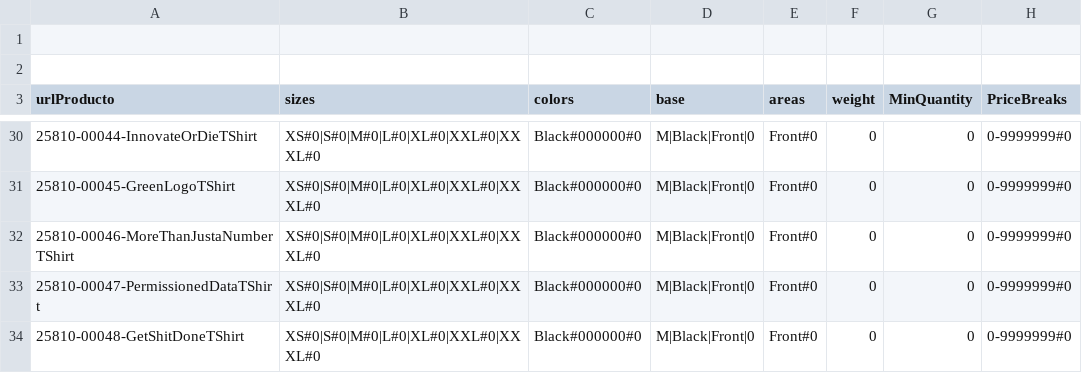
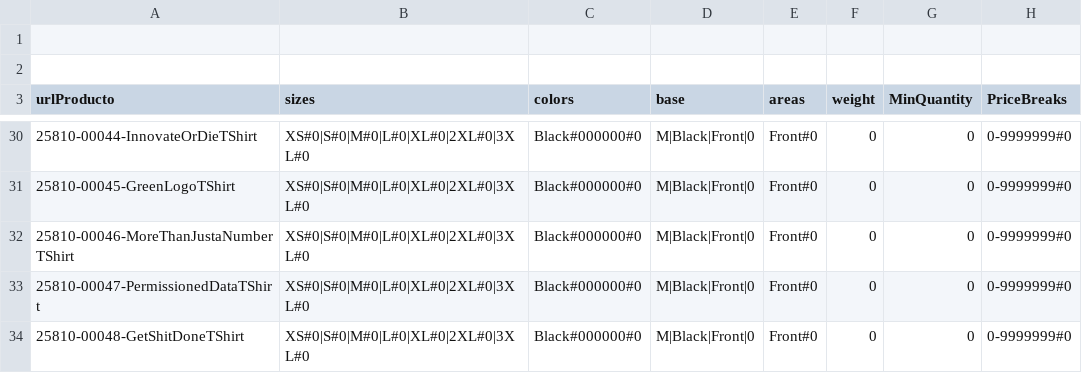
Before and after one commit to rob-dickson/All_Sites_Changes1.1, a CSV file: ApparelAPI/example.csv, drawn as a sheet; only a part is shown, gaps mark what is left out; the diff covers the shown part only.

```diff
--- a/ApparelAPI/example.csv
+++ b/ApparelAPI/example.csv
@@ -30,5 +30,5 @@ urlProducto;sizes;colors;base;areas;weight;MinQuantity;PriceBreaks
-25810-00044-InnovateOrDieTShirt;XS#0|S#0|M#0|L#0|XL#0|XXL#0|XXXL#0;Black#000000#0;M|Black|Front|0;Front#0;0;0;0-9999999#0
-25810-00045-GreenLogoTShirt;XS#0|S#0|M#0|L#0|XL#0|XXL#0|XXXL#0;Black#000000#0;M|Black|Front|0;Front#0;0;0;0-9999999#0
-25810-00046-MoreThanJustaNumberTShirt;XS#0|S#0|M#0|L#0|XL#0|XXL#0|XXXL#0;Black#000000#0;M|Black|Front|0;Front#0;0;0;0-9999999#0
-25810-00047-PermissionedDataTShirt;XS#0|S#0|M#0|L#0|XL#0|XXL#0|XXXL#0;Black#000000#0;M|Black|Front|0;Front#0;0;0;0-9999999#0
-25810-00048-GetShitDoneTShirt;XS#0|S#0|M#0|L#0|XL#0|XXL#0|XXXL#0;Black#000000#0;M|Black|Front|0;Front#0;0;0;0-9999999#0
+25810-00044-InnovateOrDieTShirt;"XS#0|S#0|M#0|L#0|XL#0|2XL#0|3XL#0";"Black#000000#0";"M|Black|Front|0";"Front#0";"0";"0";"0-9999999#0"
+25810-00045-GreenLogoTShirt;"XS#0|S#0|M#0|L#0|XL#0|2XL#0|3XL#0";"Black#000000#0";"M|Black|Front|0";"Front#0";"0";"0";"0-9999999#0"
+25810-00046-MoreThanJustaNumberTShirt;"XS#0|S#0|M#0|L#0|XL#0|2XL#0|3XL#0";"Black#000000#0";"M|Black|Front|0";"Front#0";"0";"0";"0-9999999#0"
+25810-00047-PermissionedDataTShirt;"XS#0|S#0|M#0|L#0|XL#0|2XL#0|3XL#0";"Black#000000#0";"M|Black|Front|0";"Front#0";"0";"0";"0-9999999#0"
+25810-00048-GetShitDoneTShirt;"XS#0|S#0|M#0|L#0|XL#0|2XL#0|3XL#0";"Black#000000#0";"M|Black|Front|0";"Front#0";"0";"0";"0-9999999#0"
```
Also changed, not shown: 1 added row, 1 removed row and 26 edited cells elsewhere in this file, 1 other file.
